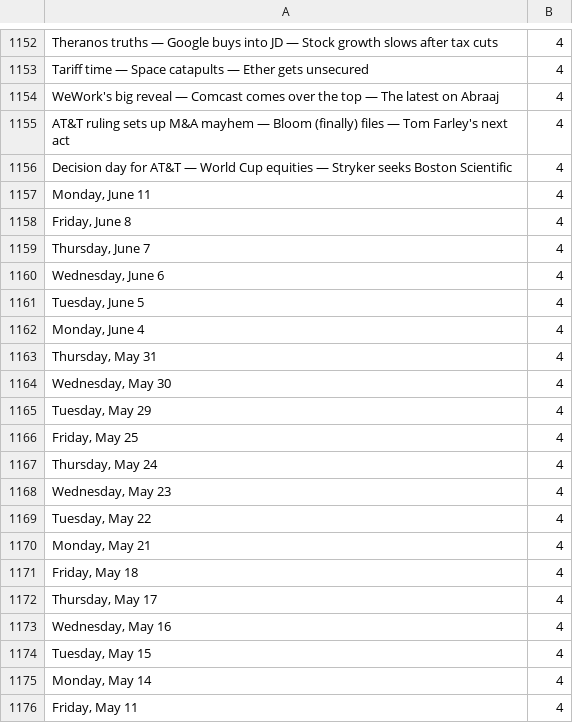
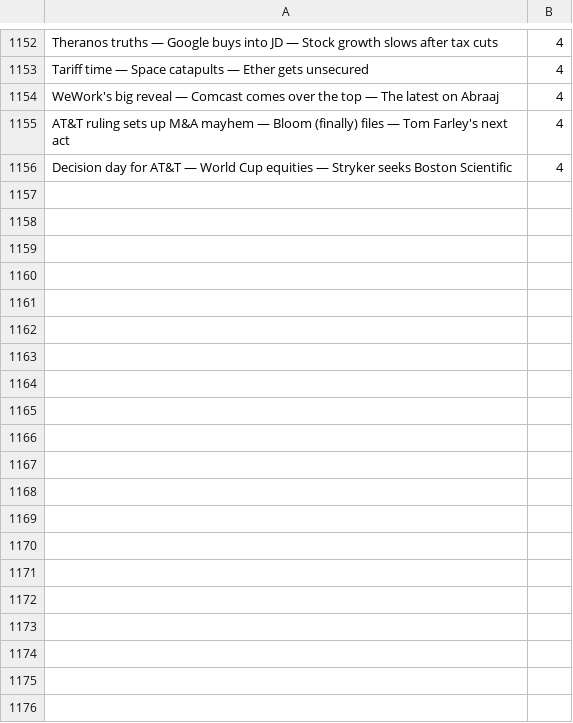
Before and after one commit to aivanzhang/vc-news-hunter, a CSV file: classification/dan_nl_titles.csv, drawn as a sheet; only a part is shown, gaps mark what is left out; the diff covers the shown part only.

Commit message:
clean titles

```diff
--- a/classification/dan_nl_titles.csv
+++ b/classification/dan_nl_titles.csv
@@ -1156,21 +1156 @@ AT&T ruling sets up M&A mayhem — Bloom (finally) files — Tom Farley's next a
 Decision day for AT&T — World Cup equities — Stryker seeks Boston Scientific,4
-"Monday, June 11",4
-"Friday, June 8",4
-"Thursday, June 7",4
-"Wednesday, June 6",4
-"Tuesday, June 5",4
-"Monday, June 4",4
-"Thursday, May 31",4
-"Wednesday, May 30",4
-"Tuesday, May 29",4
-"Friday, May 25",4
-"Thursday, May 24",4
-"Wednesday, May 23",4
-"Tuesday, May 22",4
-"Monday, May 21",4
-"Friday, May 18",4
-"Thursday, May 17",4
-"Wednesday, May 16",4
-"Tuesday, May 15",4
-"Monday, May 14",4
-"Friday, May 11",4
```
Also changed, not shown: 29 removed rows elsewhere in this file, 1 other file.
